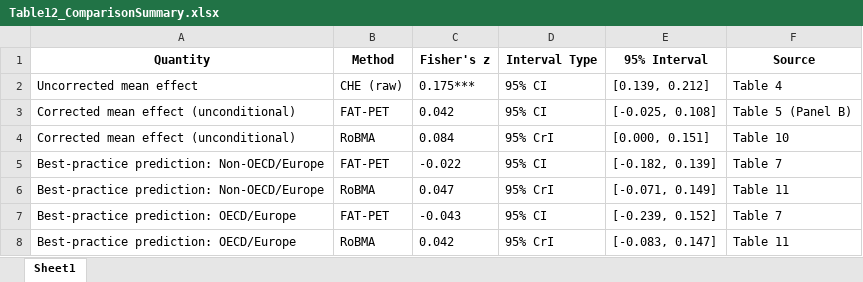
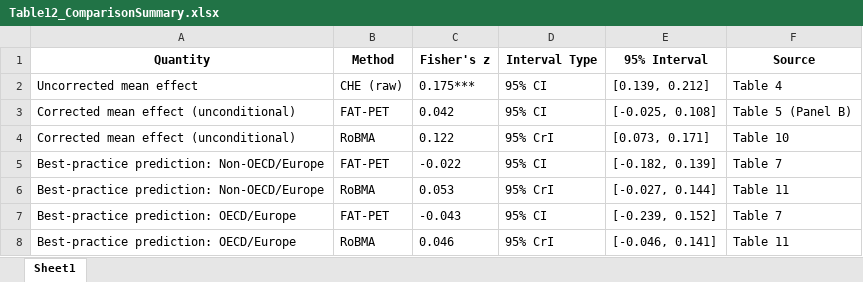
Before and after one commit to bobreednz/ma-protocol-dependent-effects, an Excel workbook: Table12_ComparisonSummary.xlsx, sheet Sheet1, drawn as a sheet; values as stored, in another font and other column widths than the file's, no borders; the diff names each change by its address in the sheet, - before the commit and + after, or states it on an @@ line.

```diff
--- a/Table12_ComparisonSummary.xlsx (sheet Sheet1)
+++ b/Table12_ComparisonSummary.xlsx (sheet Sheet1)
-C4 (Fisher's z): 0.084
+C4 (Fisher's z): 0.122
-E4 (95% Interval): [0.000, 0.151]
+E4 (95% Interval): [0.073, 0.171]
-C6 (Fisher's z): 0.047
+C6 (Fisher's z): 0.053
-E6 (95% Interval): [-0.071, 0.149]
+E6 (95% Interval): [-0.027, 0.144]
-C8 (Fisher's z): 0.042
+C8 (Fisher's z): 0.046
-E8 (95% Interval): [-0.083, 0.147]
+E8 (95% Interval): [-0.046, 0.141]
```
Also changed, not shown: Table10_FYI_RoBMA.xlsx, Table10_RoBMA_MetaRegression.xlsx, 11 other files.
